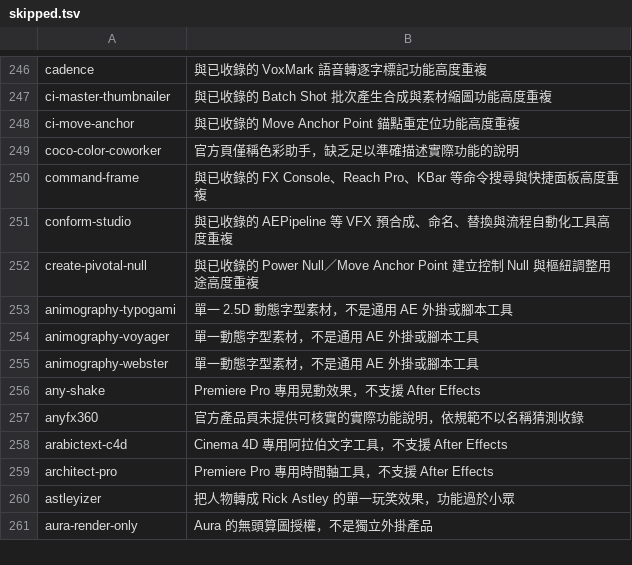
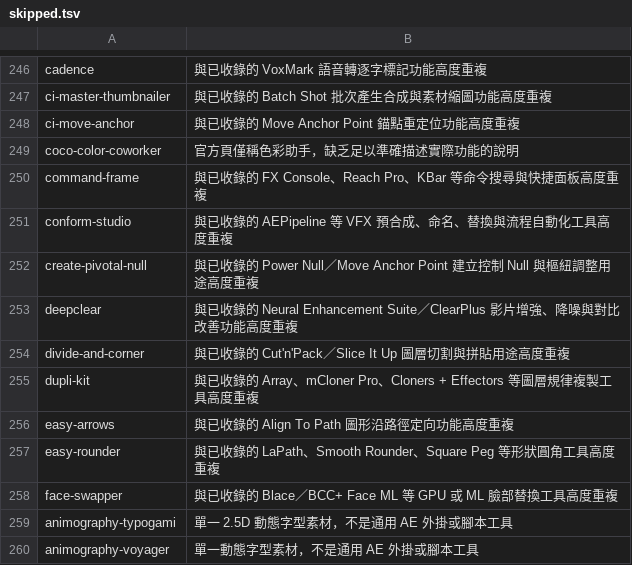
Before and after one commit to Tangzih0913/ae-effects-db, a TSV file: curation/skipped.tsv, drawn as a sheet; only a part is shown, gaps mark what is left out; the shorter side is filled out with more unchanged rows.

Commit message:
Curate 6 aescripts candidates

```diff
--- a/curation/skipped.tsv
+++ b/curation/skipped.tsv
@@ -252,2 +252,8 @@ conform-studio	與已收錄的 AEPipeline 等 VFX 預合成、命名、替換與
 create-pivotal-null	與已收錄的 Power Null／Move Anchor Point 建立控制 Null 與樞紐調整用途高度重複
+deepclear	與已收錄的 Neural Enhancement Suite／ClearPlus 影片增強、降噪與對比改善功能高度重複
+divide-and-corner	與已收錄的 Cut'n'Pack／Slice It Up 圖層切割與拼貼用途高度重複
+dupli-kit	與已收錄的 Array、mCloner Pro、Cloners + Effectors 等圖層規律複製工具高度重複
+easy-arrows	與已收錄的 Align To Path 圖形沿路徑定向功能高度重複
+easy-rounder	與已收錄的 LaPath、Smooth Rounder、Square Peg 等形狀圓角工具高度重複
+face-swapper	與已收錄的 Blace／BCC+ Face ML 等 GPU 或 ML 臉部替換工具高度重複
 animography-typogami	單一 2.5D 動態字型素材，不是通用 AE 外掛或腳本工具
```
